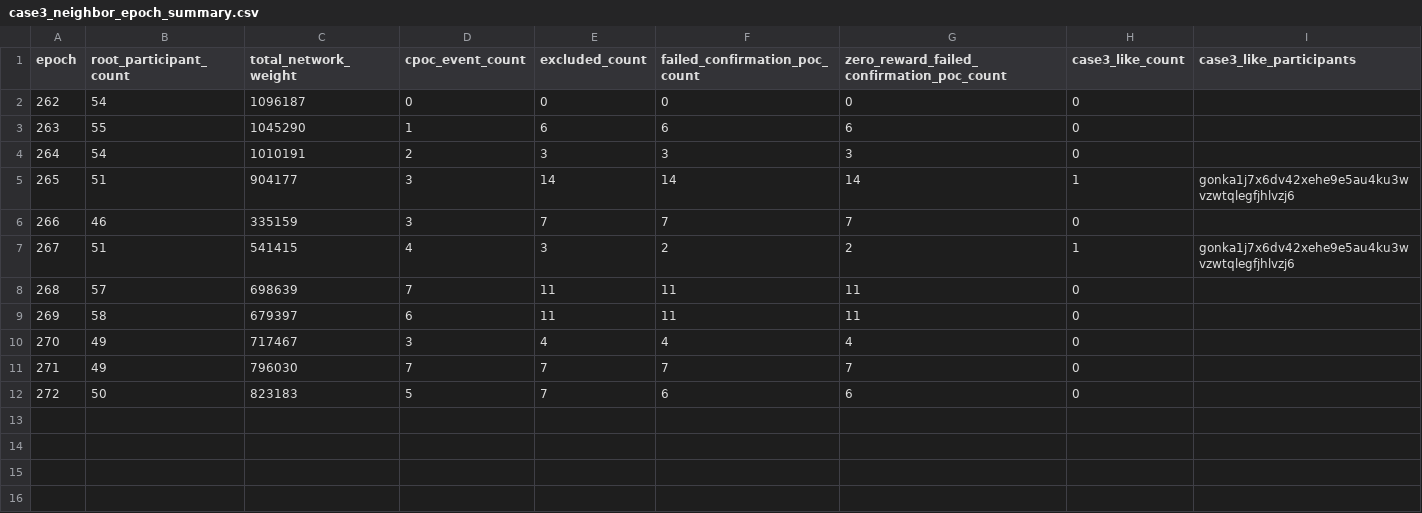
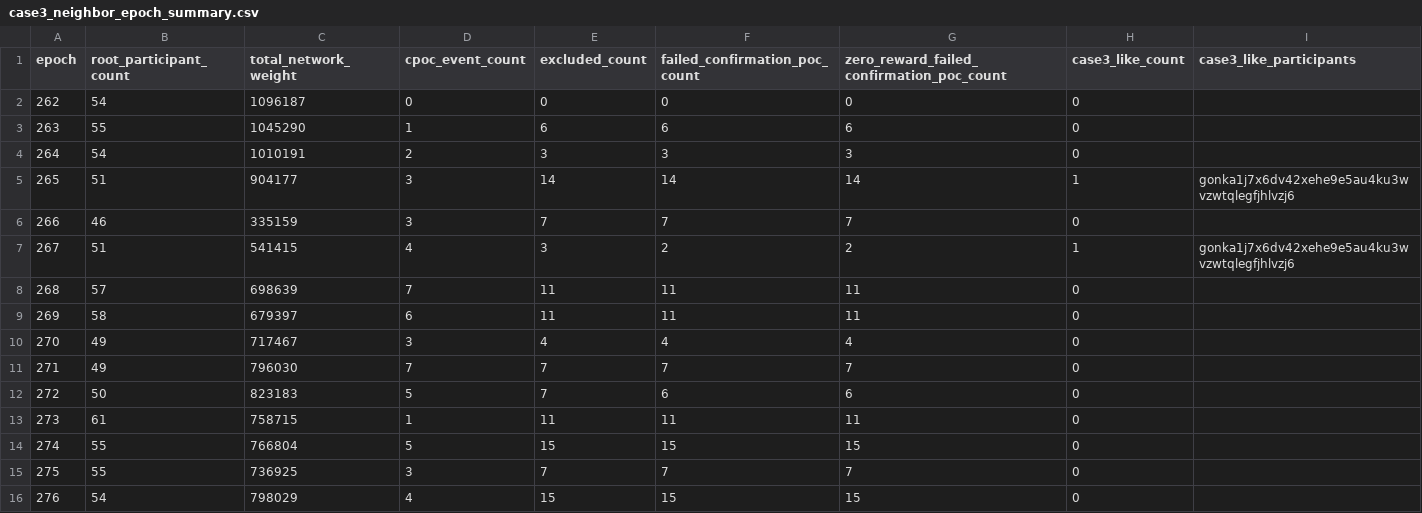
Before and after one commit to huxuxuya/GRC3, a CSV file: validations/P3-CAND-03-failed-cpoc-epoch-267/case3_neighbor_epoch_summary.csv, drawn as a sheet.

Commit message:
Add pre-fix confirmation accounting candidate

```diff
--- a/validations/P3-CAND-03-failed-cpoc-epoch-267/case3_neighbor_epoch_summary.csv
+++ b/validations/P3-CAND-03-failed-cpoc-epoch-267/case3_neighbor_epoch_summary.csv
@@ -12 +12,5 @@ epoch,root_participant_count,total_network_weight,cpoc_event_count,excluded_coun
 272,50,823183,5,7,6,6,0,
+273,61,758715,1,11,11,11,0,
+274,55,766804,5,15,15,15,0,
+275,55,736925,3,7,7,7,0,
+276,54,798029,4,15,15,15,0,
```
Also changed, not shown: 17 other files.
